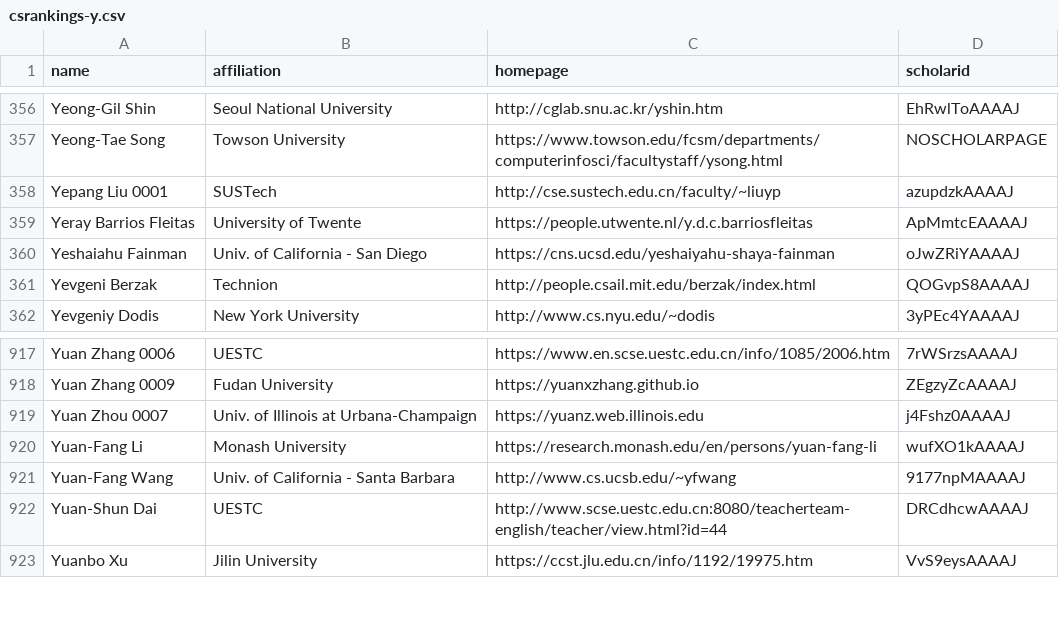
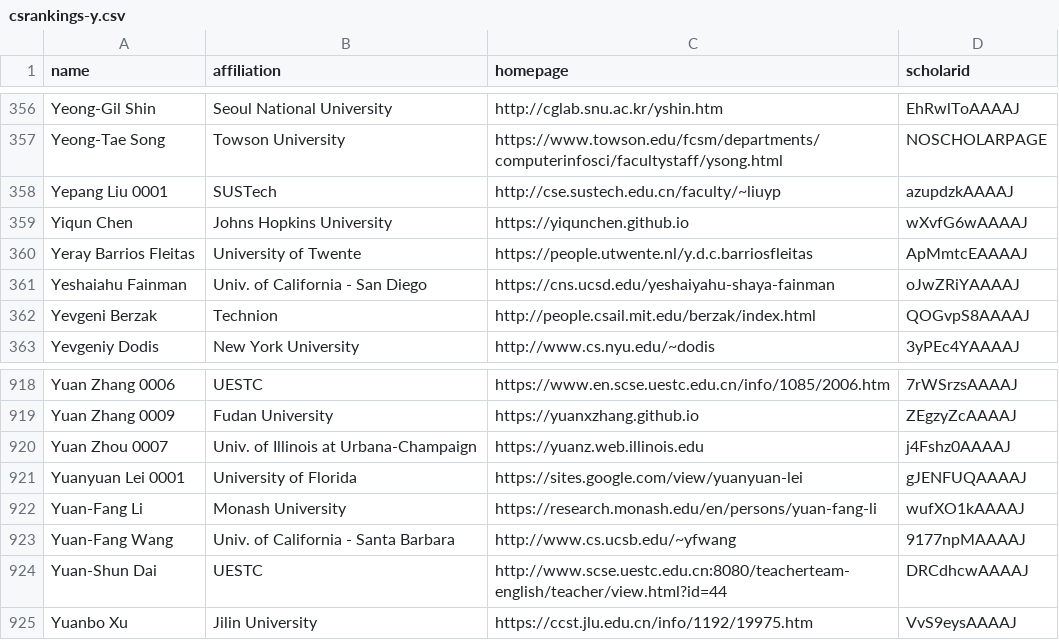
Before and after one commit to LiuFang816/CSrankings, a CSV file: csrankings-y.csv, drawn as a sheet; only a part is shown, gaps mark what is left out; the diff names each change by its address in the sheet, - before the commit and + after, or states it on an @@ line.

```diff
--- a/csrankings-y.csv
+++ b/csrankings-y.csv
+row 359: Yiqun Chen | Johns Hopkins University | https://yiqunchen.github.io | wXvfG6wAAAAJ
+row 921: Yuanyuan Lei 0001 | University of Florida | https://sites.google.com/view/yuanyuan-lei | gJENFUQAAAAJ
```
Also changed, not shown: csrankings-c.csv, csrankings-e.csv, 7 other files.
